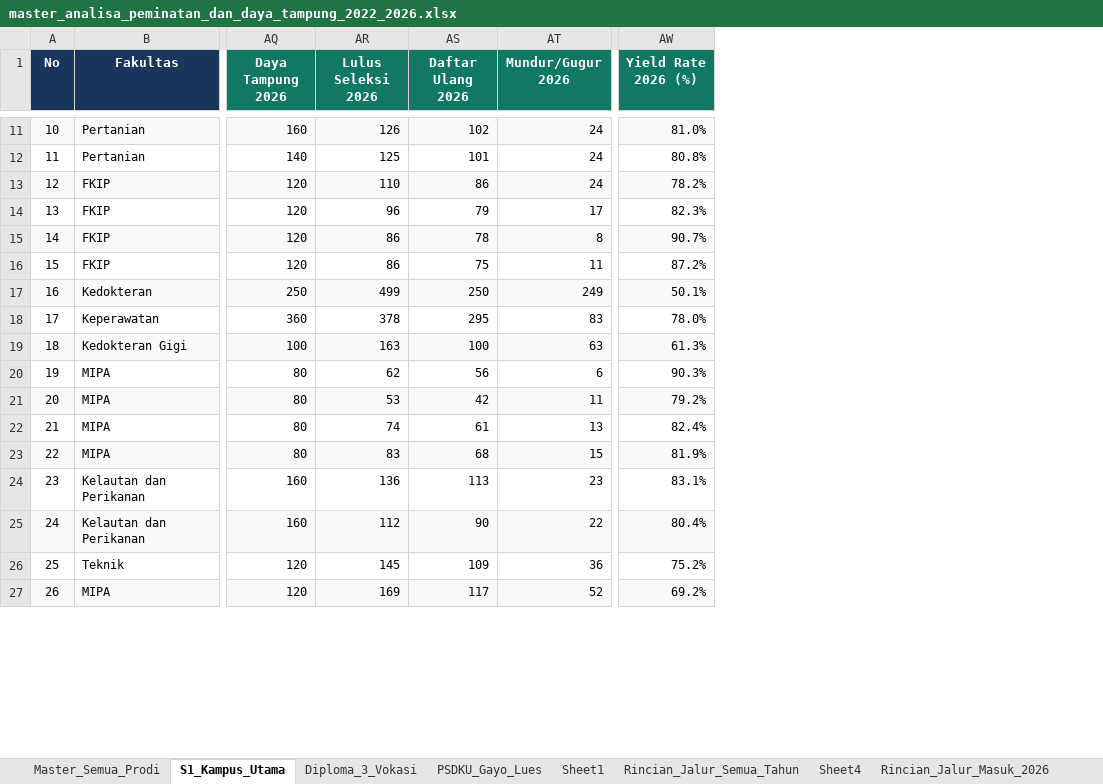
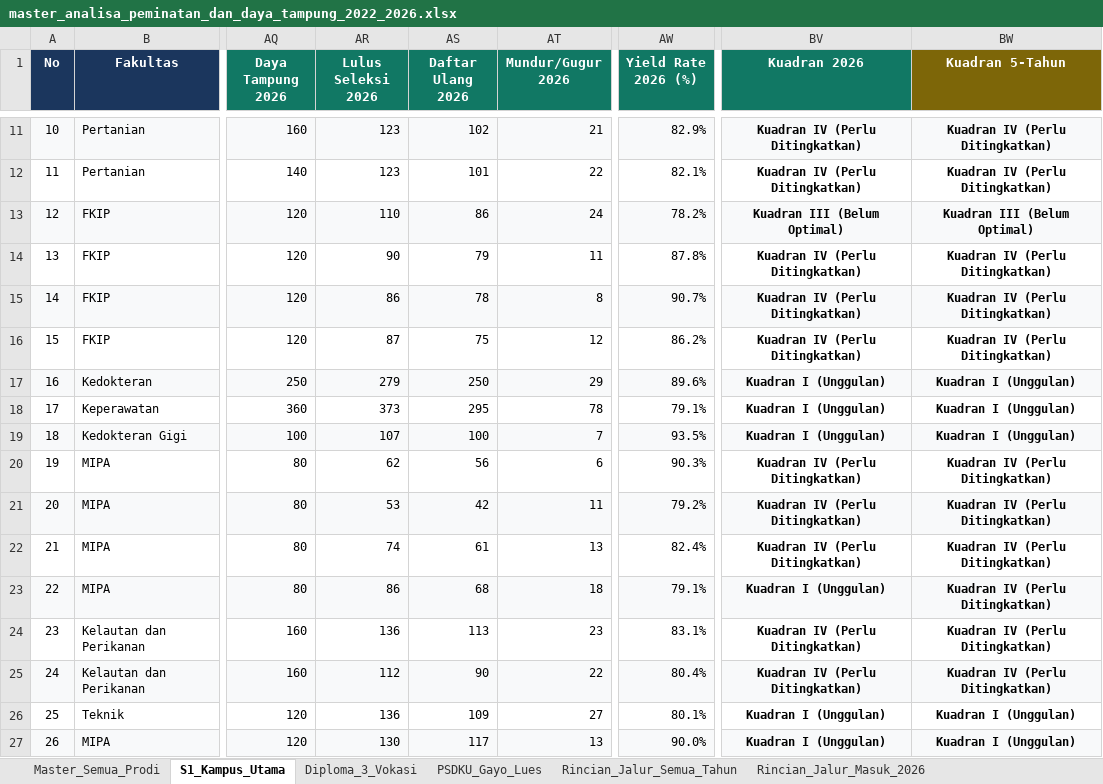
Before and after one commit to AuliaMuzhaffar/projek-magang-usk, an Excel workbook: analisa_peminatan_dan_daya_tampung/data/master_analisa_peminatan_dan_daya_tampung_2022_2026.xlsx, sheet S1_Kampus_Utama, drawn as a sheet; only a part is shown, gaps mark what is left out; values as stored, in another font and other column widths than the file's, no borders; the diff covers the shown part only; the diff names each change by its address in the sheet, - before the commit and + after, or states it on an @@ line.

```diff
--- a/analisa_peminatan_dan_daya_tampung/data/master_analisa_peminatan_dan_daya_tampung_2022_2026.xlsx (sheet S1_Kampus_Utama)
+++ b/analisa_peminatan_dan_daya_tampung/data/master_analisa_peminatan_dan_daya_tampung_2022_2026.xlsx (sheet S1_Kampus_Utama)
-sheet tab: Sheet1
-sheet tab: Sheet4
+column BV (Kuadran 2026), rows 11-27: Kuadran IV (Perlu Ditingkatkan) | Kuadran IV (Perlu Ditingkatkan) | Kuadran III (Belum Optimal) | Kuadran IV (Perlu Ditingkatkan) | Kuadran IV (Perlu Ditingkatkan) | Kuadran IV (Perlu Ditingkatkan) | Kuadran I (Unggulan) | Kuadran I (Unggulan) | Kuadran I (Unggulan) | Kuadran IV (Perlu Ditingkatkan) | Kuadran IV (Perlu Ditingkatkan) | Kuadran IV (Perlu Ditingkatkan) | Kuadran I (Unggulan) | Kuadran IV (Perlu Ditingkatkan) | Kuadran IV (Perlu Ditingkatkan) | Kuadran I (Unggulan) | Kuadran I (Unggulan)
+column BW (Kuadran 5-Tahun), rows 11-27: Kuadran IV (Perlu Ditingkatkan) | Kuadran IV (Perlu Ditingkatkan) | Kuadran III (Belum Optimal) | Kuadran IV (Perlu Ditingkatkan) | Kuadran IV (Perlu Ditingkatkan) | Kuadran IV (Perlu Ditingkatkan) | Kuadran I (Unggulan) | Kuadran I (Unggulan) | Kuadran I (Unggulan) | Kuadran IV (Perlu Ditingkatkan) | Kuadran IV (Perlu Ditingkatkan) | Kuadran IV (Perlu Ditingkatkan) | Kuadran IV (Perlu Ditingkatkan) | Kuadran IV (Perlu Ditingkatkan) | Kuadran IV (Perlu Ditingkatkan) | Kuadran I (Unggulan) | Kuadran I (Unggulan)
-AR11 (Lulus Seleksi 2026): 126
+AR11 (Lulus Seleksi 2026): 123
-AT11 (Mundur/Gugur 2026): 24
+AT11 (Mundur/Gugur 2026): 21
-AW11 (Yield Rate 2026 (%)): 81.0%
+AW11 (Yield Rate 2026 (%)): 82.9%
-AR12 (Lulus Seleksi 2026): 125
+AR12 (Lulus Seleksi 2026): 123
-AT12 (Mundur/Gugur 2026): 24
+AT12 (Mundur/Gugur 2026): 22
-AW12 (Yield Rate 2026 (%)): 80.8%
+AW12 (Yield Rate 2026 (%)): 82.1%
-AR14 (Lulus Seleksi 2026): 96
+AR14 (Lulus Seleksi 2026): 90
-AT14 (Mundur/Gugur 2026): 17
+AT14 (Mundur/Gugur 2026): 11
-AW14 (Yield Rate 2026 (%)): 82.3%
+AW14 (Yield Rate 2026 (%)): 87.8%
-AR16 (Lulus Seleksi 2026): 86
+AR16 (Lulus Seleksi 2026): 87
-AT16 (Mundur/Gugur 2026): 11
+AT16 (Mundur/Gugur 2026): 12
-AW16 (Yield Rate 2026 (%)): 87.2%
+AW16 (Yield Rate 2026 (%)): 86.2%
-AR17 (Lulus Seleksi 2026): 499
+AR17 (Lulus Seleksi 2026): 279
-AT17 (Mundur/Gugur 2026): 249
+AT17 (Mundur/Gugur 2026): 29
-AW17 (Yield Rate 2026 (%)): 50.1%
+AW17 (Yield Rate 2026 (%)): 89.6%
-AR18 (Lulus Seleksi 2026): 378
+AR18 (Lulus Seleksi 2026): 373
-AT18 (Mundur/Gugur 2026): 83
+AT18 (Mundur/Gugur 2026): 78
-AW18 (Yield Rate 2026 (%)): 78.0%
+AW18 (Yield Rate 2026 (%)): 79.1%
-AR19 (Lulus Seleksi 2026): 163
+AR19 (Lulus Seleksi 2026): 107
-AT19 (Mundur/Gugur 2026): 63
+AT19 (Mundur/Gugur 2026): 7
-AW19 (Yield Rate 2026 (%)): 61.3%
+AW19 (Yield Rate 2026 (%)): 93.5%
-AR23 (Lulus Seleksi 2026): 83
+AR23 (Lulus Seleksi 2026): 86
-AT23 (Mundur/Gugur 2026): 15
+AT23 (Mundur/Gugur 2026): 18
-AW23 (Yield Rate 2026 (%)): 81.9%
+AW23 (Yield Rate 2026 (%)): 79.1%
-AR26 (Lulus Seleksi 2026): 145
+AR26 (Lulus Seleksi 2026): 136
-AT26 (Mundur/Gugur 2026): 36
+AT26 (Mundur/Gugur 2026): 27
-AW26 (Yield Rate 2026 (%)): 75.2%
+AW26 (Yield Rate 2026 (%)): 80.1%
-AR27 (Lulus Seleksi 2026): 169
+AR27 (Lulus Seleksi 2026): 130
-AT27 (Mundur/Gugur 2026): 52
+AT27 (Mundur/Gugur 2026): 13
-AW27 (Yield Rate 2026 (%)): 69.2%
+AW27 (Yield Rate 2026 (%)): 90.0%
```
Also changed, not shown: 183 edited cells and cell formats elsewhere in this sheet, sheet Rincian_Jalur_Semua_Tahun, sheet Master_Semua_Prodi, sheet Rincian_Jalur_Masuk_2026, sheet Diploma_3_Vokasi, sheet Rincian_Jalur_Masuk_2023, sheet PSDKU_Gayo_Lues, 1 more sheet, other sheet tabs, hidden cells, 31 other files.
